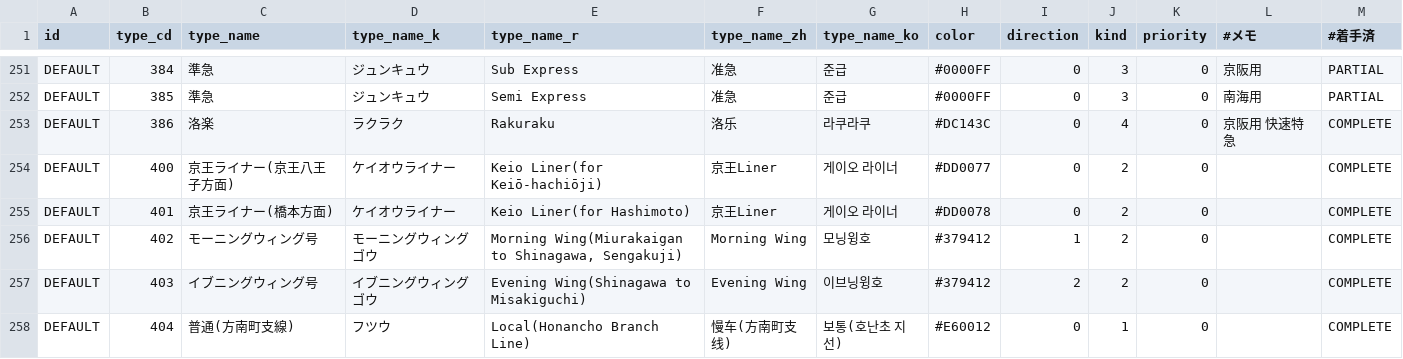
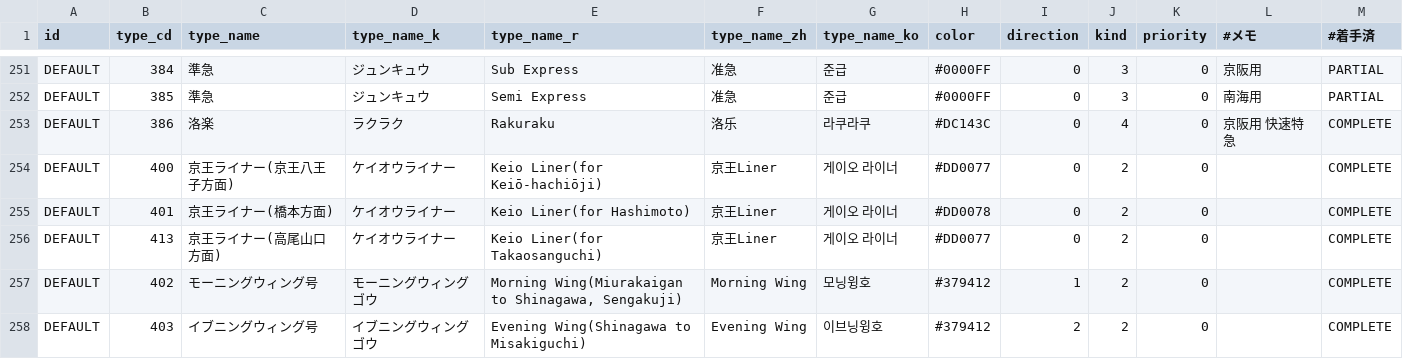
Before and after one commit to TrainLCD/StationAPI, a CSV file: data/4!types.csv, drawn as a sheet; only a part is shown, gaps mark what is left out; the shorter side is filled out with more unchanged rows; the diff names each change by its address in the sheet, - before the commit and + after, or states it on an @@ line.

```diff
--- a/data/4!types.csv
+++ b/data/4!types.csv
+row 256: DEFAULT | 413 | 京王ライナー(高尾山口方面) | ケイオウライナー | Keio Liner(for Takaosanguchi) | 京王Liner | 게이오 라이너 | #DD0077 | 0 | 2 | 0 |  | COMPLETE
```
Also changed, not shown: data/route_service_rules.csv, 5 other files.
